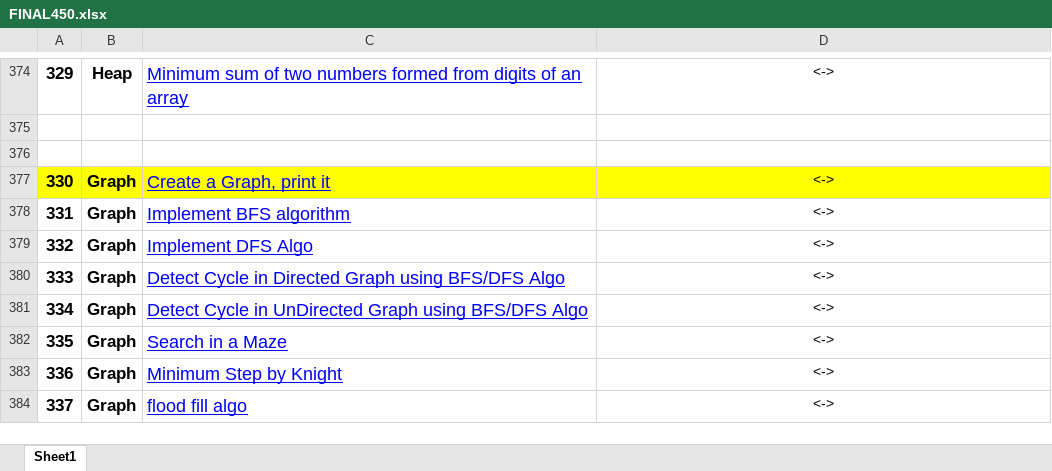
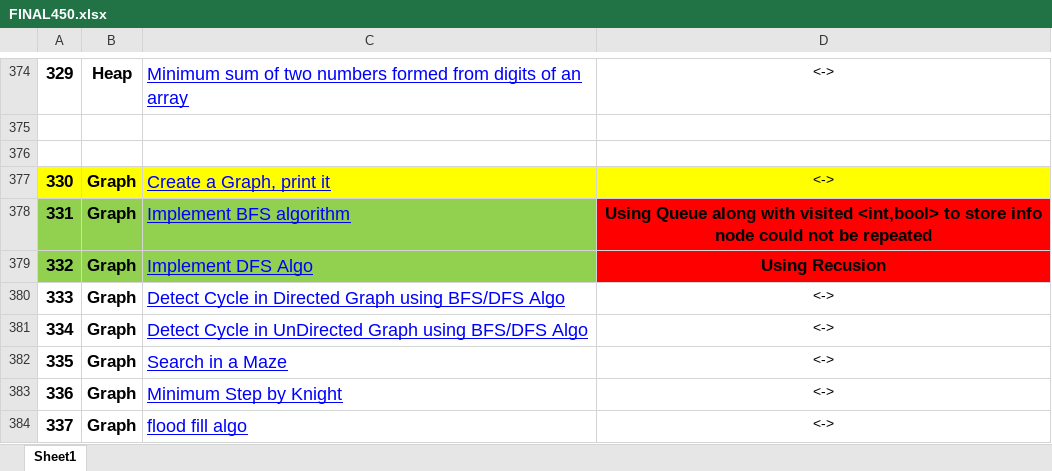
Before and after one commit to pranjal9424/DP, an Excel workbook: FINAL450.xlsx, sheet Sheet1, drawn as a sheet; only a part is shown, gaps mark what is left out; values as stored, in another font and other column widths than the file's, no borders; the diff names each change by its address in the sheet, - before the commit and + after, or states it on an @@ line.

```diff
--- a/FINAL450.xlsx (sheet Sheet1)
+++ b/FINAL450.xlsx (sheet Sheet1)
-A378:C379 fill: none
+A378:C379 fill: #92D050
-D378: <->
+D378: Using Queue along with visited <int,bool> to store info node could not be repeated
@@ D378:D379 fill: none → #FF0000, bold: off → on, text size: larger @@
-D379: <->
+D379: Using Recusion
```
Also changed, not shown: 1 other file.
